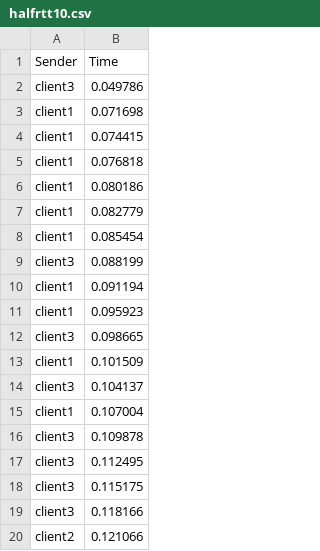
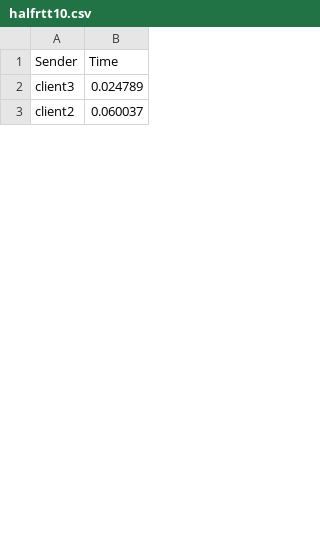
Before and after one commit to skhalsa10/shellcats-chat, a CSV file: Logs/halfrtt10.csv, drawn as a sheet; only a part is shown; the diff covers the shown part only.

```diff
--- a/Logs/halfrtt10.csv
+++ b/Logs/halfrtt10.csv
@@ -1,20 +1,3 @@
 Sender,Time
-client3,0.049786
-client1,0.071698
-client1,0.074415
-client1,0.076818
-client1,0.080186
-client1,0.082779
-client1,0.085454
-client3,0.088199
-client1,0.091194
-client1,0.095923
-client3,0.098665
-client1,0.101509
-client3,0.104137
-client1,0.107004
-client3,0.109878
-client3,0.112495
-client3,0.115175
-client3,0.118166
-client2,0.121066
+client3,0.024789
+client2,0.060037
```
Also changed, not shown: 46 added rows, 29 removed rows and 2 edited cells elsewhere in this file, Logs/rtt10.csv, 4 other files.
